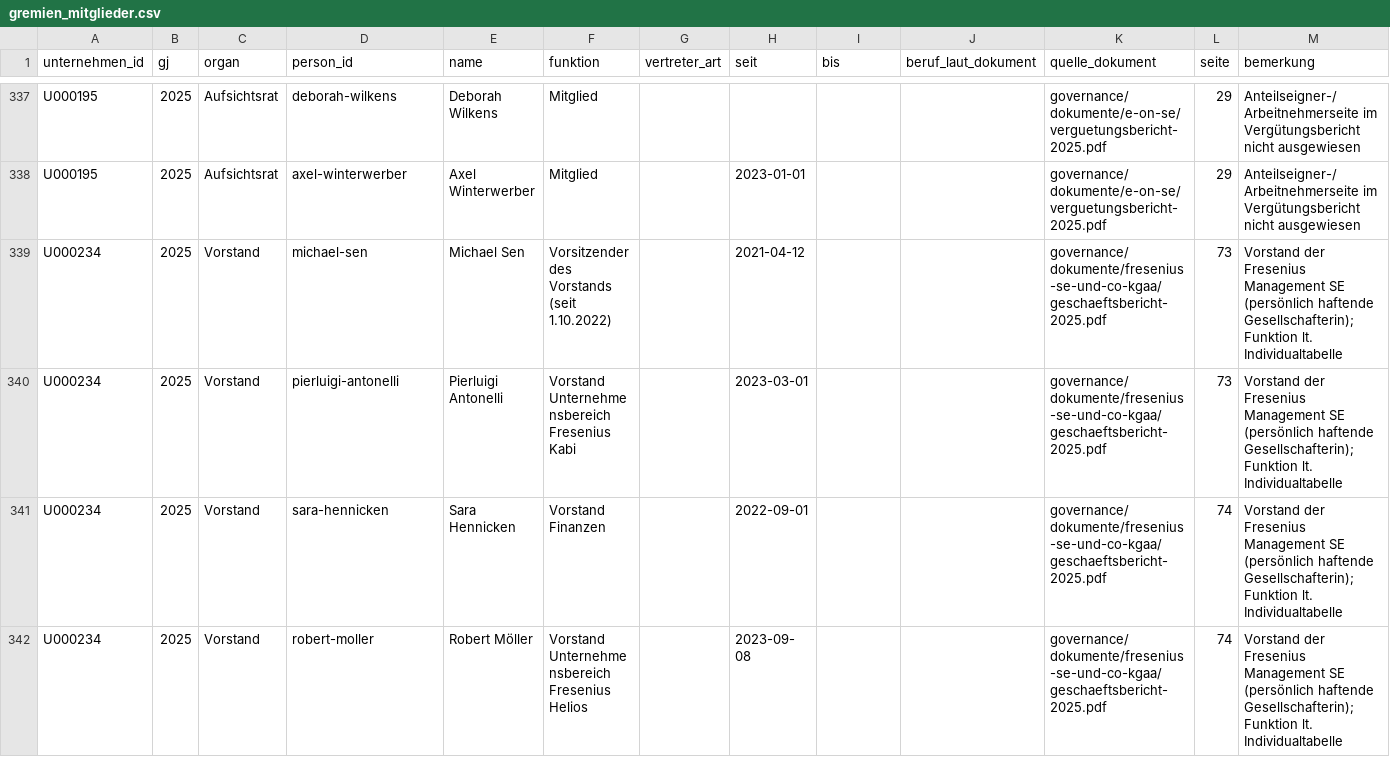
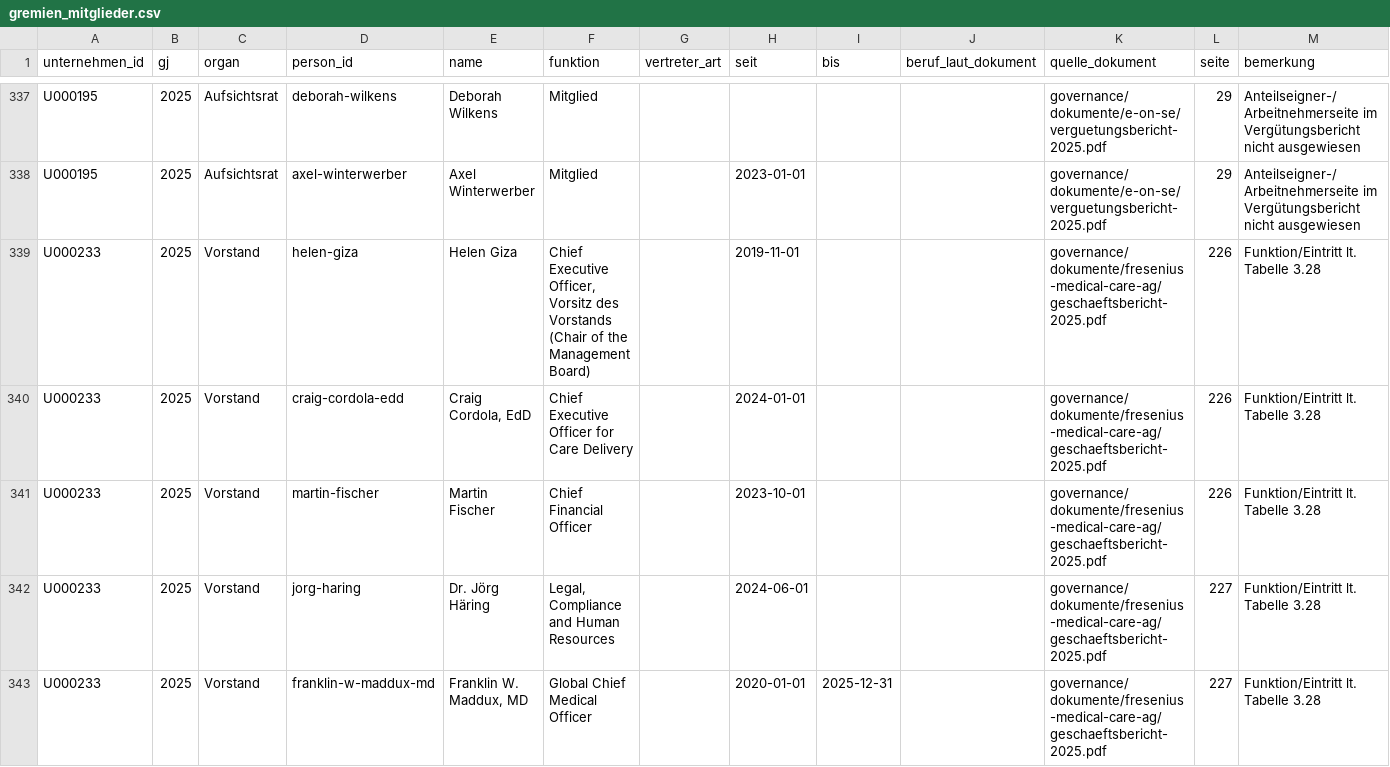
Before and after one commit to chillkrote/Unternehmenskennzahlen, a CSV file: governance/gremien_mitglieder.csv, drawn as a sheet; only a part is shown, gaps mark what is left out; the shorter side is filled out with more unchanged rows; the diff covers the shown part only; the diff names each change by its address in the sheet, - before the commit and + after, or states it on an @@ line.

```diff
--- a/governance/gremien_mitglieder.csv
+++ b/governance/gremien_mitglieder.csv
+row 339: U000233 | 2025 | Vorstand | helen-giza | Helen Giza | Chief Executive Officer, Vorsitz des Vorstands (Chair of the Management Board) |  | 2019-11-01 |  |  | governance/dokumente/fresenius-medical-care-ag/geschaeftsbericht-2025.pdf | 226 | Funktion/Eintritt lt. Tabelle 3.28
+row 340: U000233 | 2025 | Vorstand | craig-cordola-edd | Craig Cordola, EdD | Chief Executive Officer for Care Delivery |  | 2024-01-01 |  |  | governance/dokumente/fresenius-medical-care-ag/geschaeftsbericht-2025.pdf | 226 | Funktion/Eintritt lt. Tabelle 3.28
+row 341: U000233 | 2025 | Vorstand | martin-fischer | Martin Fischer | Chief Financial Officer |  | 2023-10-01 |  |  | governance/dokumente/fresenius-medical-care-ag/geschaeftsbericht-2025.pdf | 226 | Funktion/Eintritt lt. Tabelle 3.28
+row 342: U000233 | 2025 | Vorstand | jorg-haring | Dr. Jörg Häring | Legal, Compliance and Human Resources |  | 2024-06-01 |  |  | governance/dokumente/fresenius-medical-care-ag/geschaeftsbericht-2025.pdf | 227 | Funktion/Eintritt lt. Tabelle 3.28
+row 343: U000233 | 2025 | Vorstand | franklin-w-maddux-md | Franklin W. Maddux, MD | Global Chief Medical Officer |  | 2020-01-01 | 2025-12-31 |  | governance/dokumente/fresenius-medical-care-ag/geschaeftsbericht-2025.pdf | 227 | Funktion/Eintritt lt. Tabelle 3.28
```
Also changed, not shown: 13 added rows elsewhere in this file, governance/berechnungen/pay_ratio.csv, governance/kennzahlen_gremien.csv, 5 other files.
